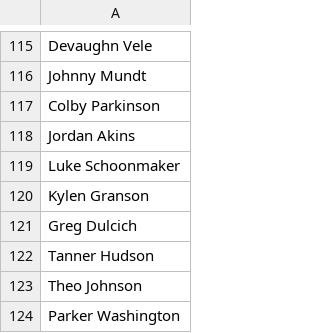
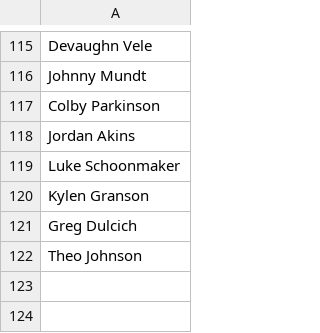
Before and after one commit to kbw612/Fantasy, a CSV file: NFL/2024/DK/DK-player-pool-main-slate-week2.csv, drawn as a sheet; only a part is shown, gaps mark what is left out; the diff names each change by its address in the sheet, - before the commit and + after, or states it on an @@ line.

Commit message:
Update DK-player-pool-main-slate-week2.csv

```diff
--- a/NFL/2024/DK/DK-player-pool-main-slate-week2.csv
+++ b/NFL/2024/DK/DK-player-pool-main-slate-week2.csv
-row 122: Tanner Hudson
-row 124: Parker Washington
```
